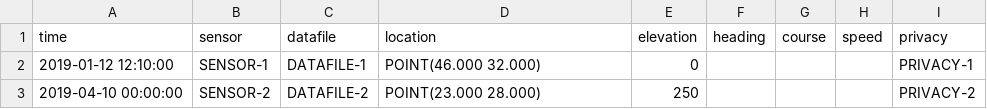
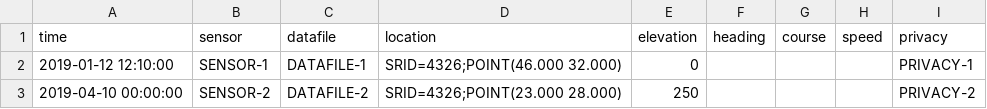
Before and after one commit to debrief/pepys-import, a CSV file: pepys_import/database/default_data/States.csv, drawn as a sheet.

Commit message:
Include SRID in initial measurement data

```diff
--- a/pepys_import/database/default_data/States.csv
+++ b/pepys_import/database/default_data/States.csv
@@ -1,3 +1,3 @@
 time,sensor,datafile,location,elevation,heading,course,speed,privacy
-2019-01-12 12:10:00,SENSOR-1,DATAFILE-1,POINT(46.000 32.000),0,,,,PRIVACY-1
-2019-04-10 00:00:00,SENSOR-2,DATAFILE-2,POINT(23.000 28.000),250,,,,PRIVACY-2
+2019-01-12 12:10:00,SENSOR-1,DATAFILE-1,SRID=4326;POINT(46.000 32.000),0,,,,PRIVACY-1
+2019-04-10 00:00:00,SENSOR-2,DATAFILE-2,SRID=4326;POINT(23.000 28.000),250,,,,PRIVACY-2
```
Also changed, not shown: 1 other file.
